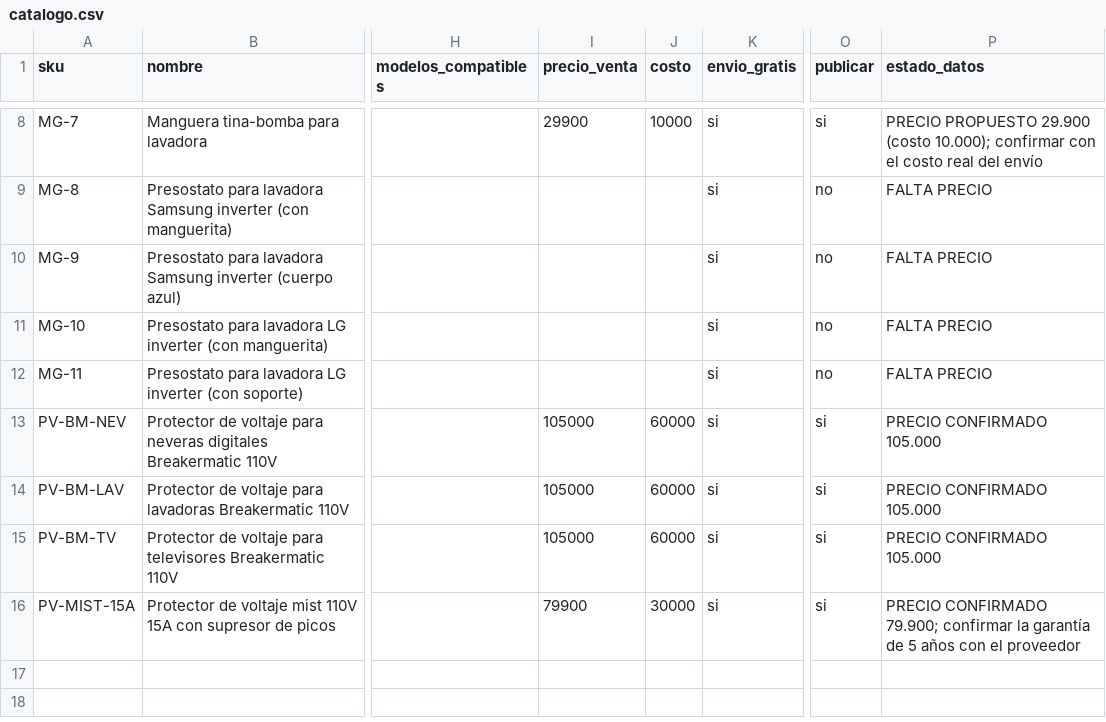
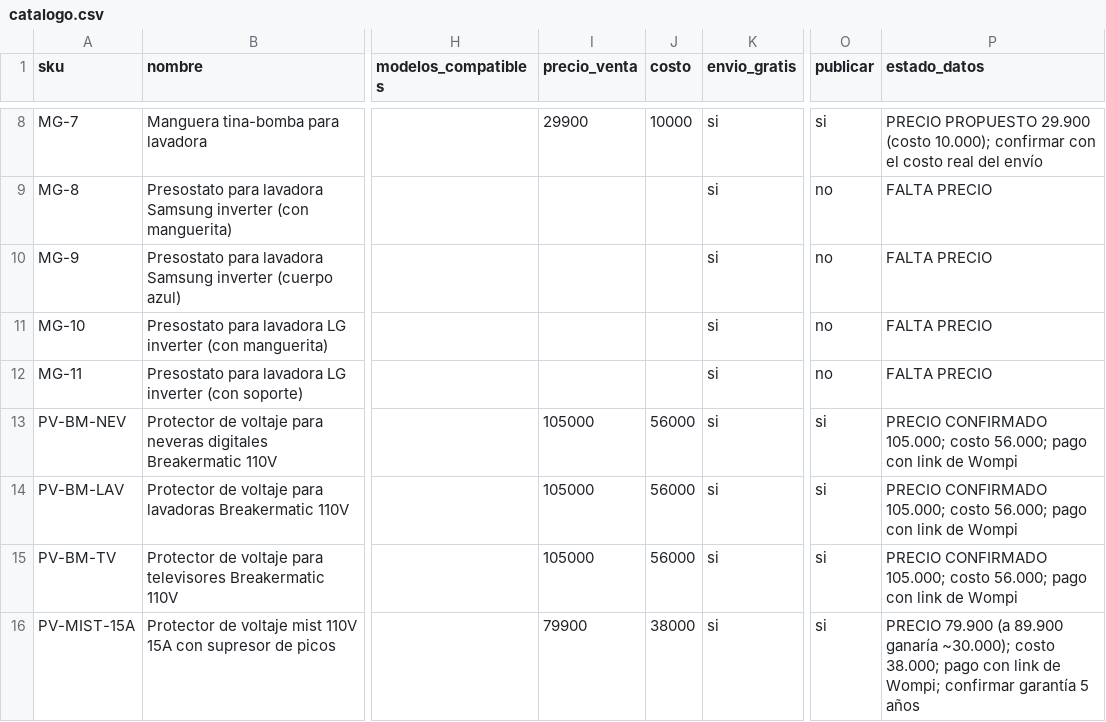
Before and after one commit to jimmycuenca293-cpu/s, a CSV file: filtroya-web/repuestos/catalogo.csv, drawn as a sheet; only a part is shown, gaps mark what is left out; the diff names each change by its address in the sheet, - before the commit and + after, or states it on an @@ line.

```diff
--- a/filtroya-web/repuestos/catalogo.csv
+++ b/filtroya-web/repuestos/catalogo.csv
-J13:J15 (costo): 60000
+J13:J15 (costo): 56000
-P13:P15 (estado_datos): PRECIO CONFIRMADO 105.000
+P13:P15 (estado_datos): PRECIO CONFIRMADO 105.000; costo 56.000; pago con link de Wompi
-J16 (costo): 30000
+J16 (costo): 38000
-P16 (estado_datos): PRECIO CONFIRMADO 79.900; confirmar la garantía de 5 años con el proveedor
+P16 (estado_datos): PRECIO 79.900 (a 89.900 ganaría ~30.000); costo 38.000; pago con link de Wompi; confirmar garantía 5 años
```
